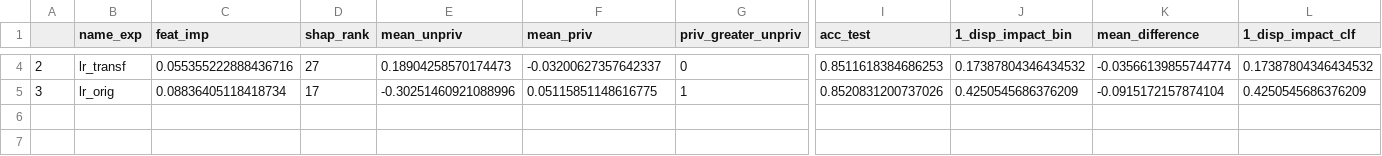
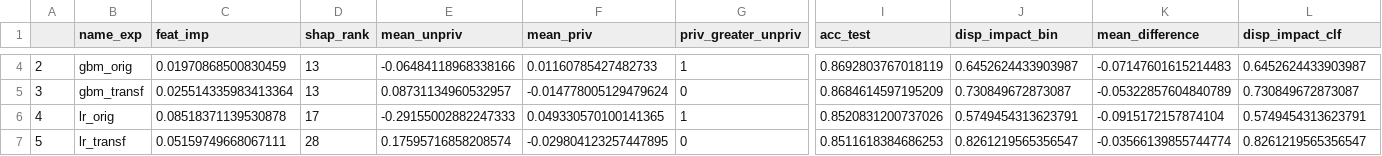
Before and after one commit to cesarojuliana/feature_importance_fairness, a CSV file: result/resultado_adult.csv, drawn as a sheet; only a part is shown, gaps mark what is left out; addresses are those after the commit; rows hold the shown columns only; the diff covers the shown part only; the diff names each change by its address in the sheet, - before the commit and + after, or states it on an @@ line.

```diff
--- a/result/resultado_adult.csv
+++ b/result/resultado_adult.csv
-J1: 1_disp_impact_bin
+J1: disp_impact_bin
-L1: 1_disp_impact_clf
+L1: disp_impact_clf
-B4 (name_exp): lr_transf
+B4 (name_exp): gbm_orig
-C4 (feat_imp): 0.055355222888436716
+C4 (feat_imp): 0.01970868500830459
-D4 (shap_rank): 27
+D4 (shap_rank): 13
-E4 (mean_unpriv): 0.18904258570174473
+E4 (mean_unpriv): -0.06484118968338166
-F4 (mean_priv): -0.03200627357642337
+F4 (mean_priv): 0.01160785427482733
-G4 (priv_greater_unpriv): 0
+G4 (priv_greater_unpriv): 1
-I4 (acc_test): 0.8511618384686253
+I4 (acc_test): 0.8692803767018119
-J4 (disp_impact_bin): 0.17387804346434532
+J4 (disp_impact_bin): 0.6452624433903987
-K4 (mean_difference): -0.03566139855744774
+K4 (mean_difference): -0.07147601615214483
-L4 (disp_impact_clf): 0.17387804346434532
+L4 (disp_impact_clf): 0.6452624433903987
+row 5: 3 | gbm_transf | 0.025514335983413364 | 13 | 0.08731134960532957 | -0.014778005129479624 | 0 | 0.8684614597195209 | 0.730849672873087 | -0.05322857604840789 | 0.730849672873087
-A6: 3
+A6: 4
-C6 (feat_imp): 0.08836405118418734
+C6 (feat_imp): 0.08518371139530878
-E6 (mean_unpriv): -0.30251460921088996
+E6 (mean_unpriv): -0.29155002882247333
-F6 (mean_priv): 0.05115851148616775
+F6 (mean_priv): 0.049330570100141365
-J6 (disp_impact_bin): 0.4250545686376209
+J6 (disp_impact_bin): 0.5749454313623791
-L6 (disp_impact_clf): 0.4250545686376209
+L6 (disp_impact_clf): 0.5749454313623791
+row 7: 5 | lr_transf | 0.05159749668067111 | 28 | 0.17595716858208574 | -0.029804123257447895 | 0 | 0.8511618384686253 | 0.8261219565356547 | -0.03566139855744774 | 0.8261219565356547
```
Also changed, not shown: 34 edited cells elsewhere in this file, result/resultado_compas.csv, result/resultado_default.csv, 4 other files.
